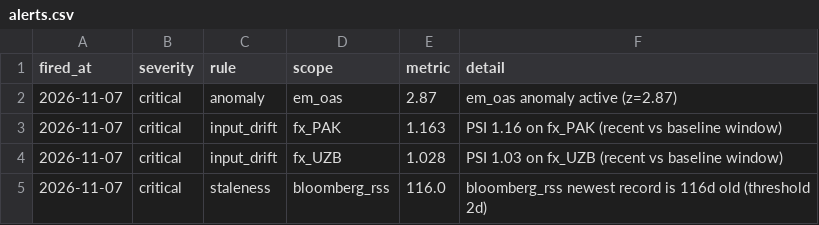
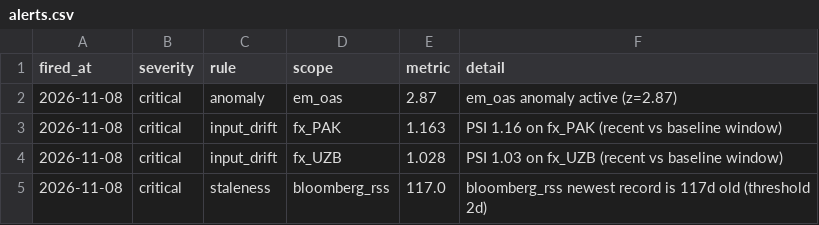
Before and after one commit to walk-on-the-wild-side/sovereign-monitor, a CSV file: dashboard_export/alerts.csv, drawn as a sheet.

```diff
--- a/dashboard_export/alerts.csv
+++ b/dashboard_export/alerts.csv
@@ -1,5 +1,5 @@
 fired_at,severity,rule,scope,metric,detail
-2026-11-07,critical,anomaly,em_oas,2.87,em_oas anomaly active (z=2.87)
-2026-11-07,critical,input_drift,fx_PAK,1.163,PSI 1.16 on fx_PAK (recent vs baseline window)
-2026-11-07,critical,input_drift,fx_UZB,1.028,PSI 1.03 on fx_UZB (recent vs baseline window)
-2026-11-07,critical,staleness,bloomberg_rss,116.0,bloomberg_rss newest record is 116d old (threshold 2d)
+2026-11-08,critical,anomaly,em_oas,2.87,em_oas anomaly active (z=2.87)
+2026-11-08,critical,input_drift,fx_PAK,1.163,PSI 1.16 on fx_PAK (recent vs baseline window)
+2026-11-08,critical,input_drift,fx_UZB,1.028,PSI 1.03 on fx_UZB (recent vs baseline window)
+2026-11-08,critical,staleness,bloomberg_rss,117.0,bloomberg_rss newest record is 117d old (threshold 2d)
```
Also changed, not shown: dashboard_export/signals.csv, 2 other files.
